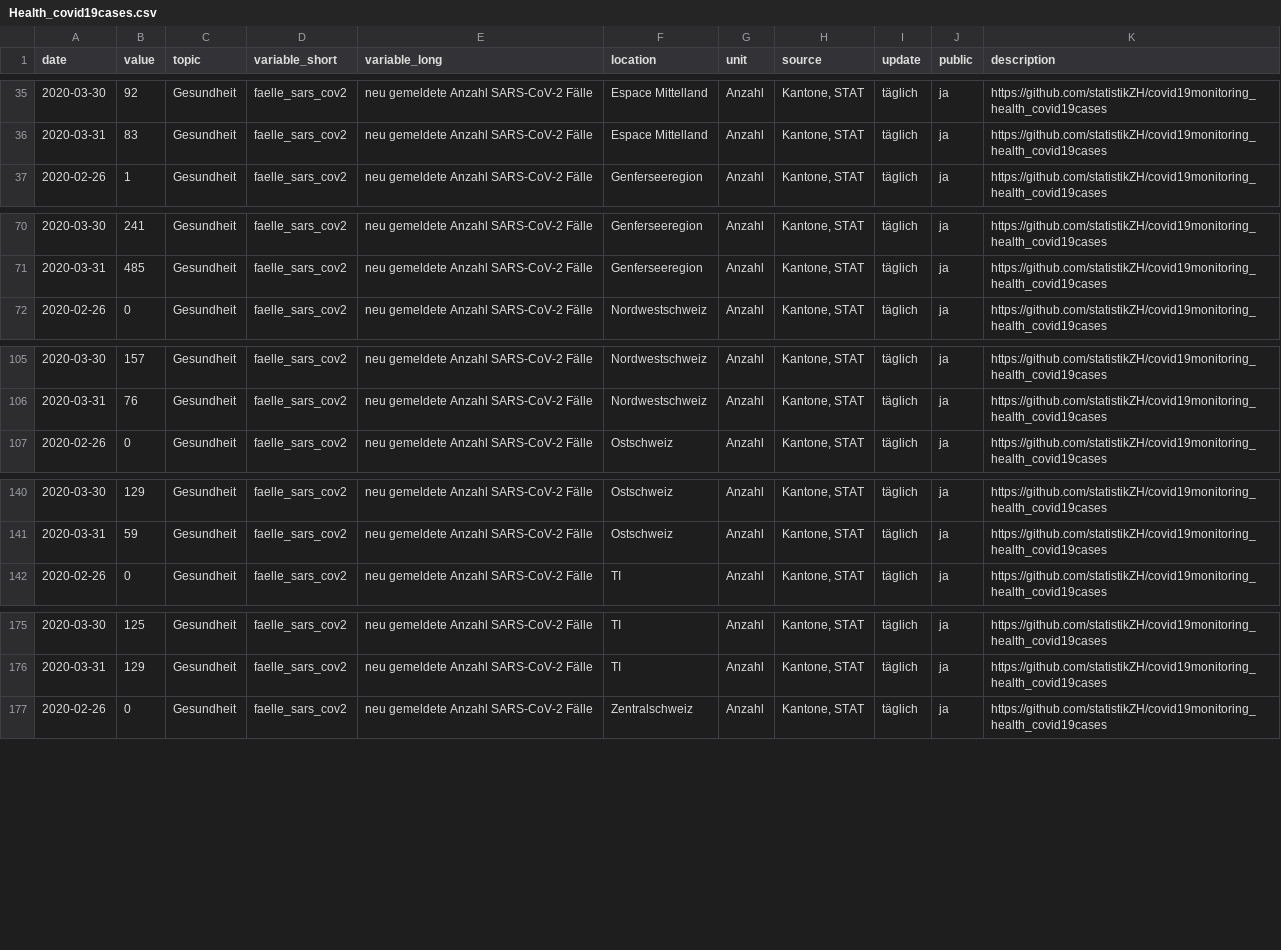
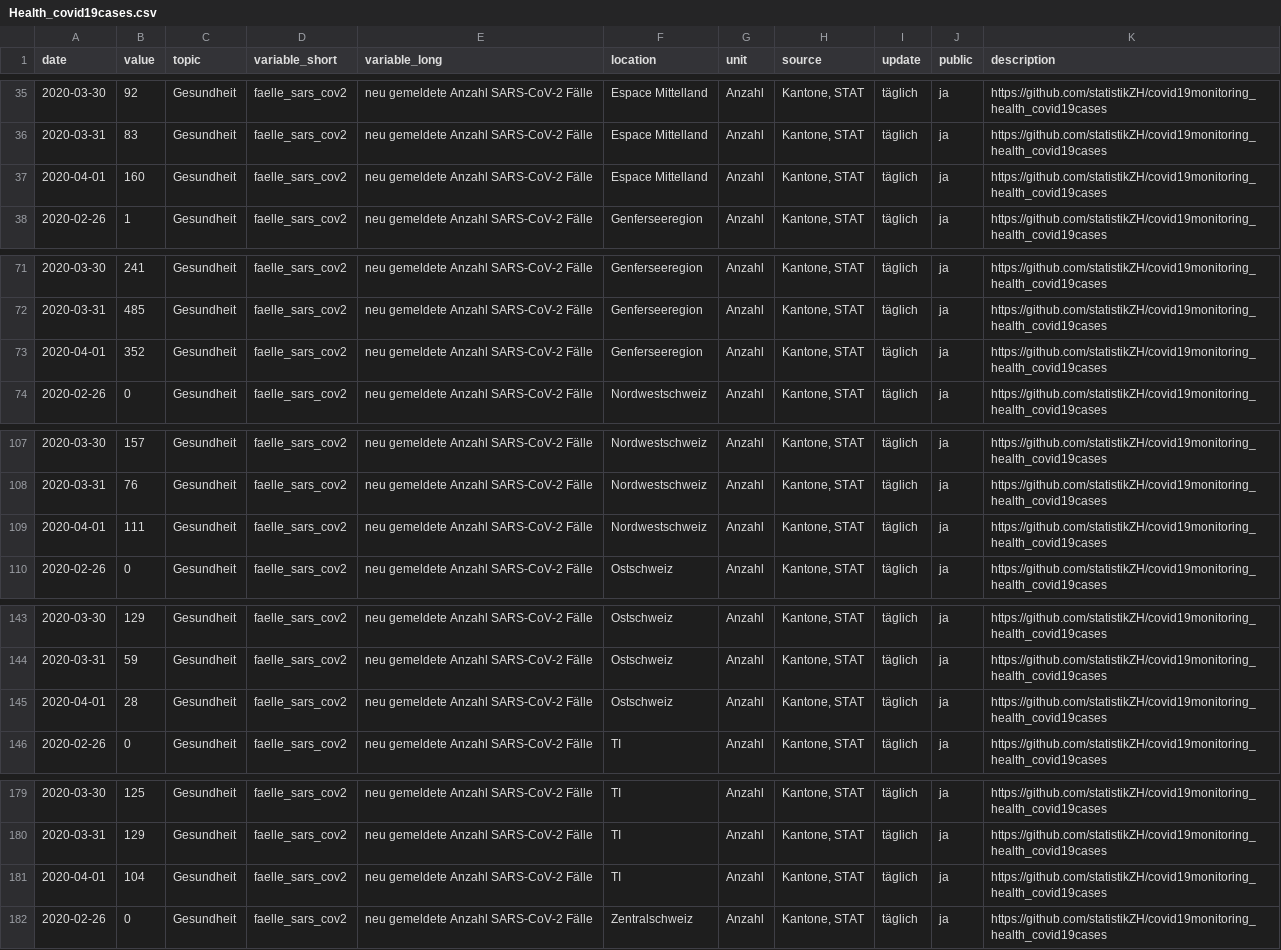
Before and after one commit to statistikZH/covid19monitoring_health_covid19cases, a CSV file: Health_covid19cases.csv, drawn as a sheet; only a part is shown, gaps mark what is left out; the diff covers the shown part only.

```diff
--- a/Health_covid19cases.csv
+++ b/Health_covid19cases.csv
@@ -36,2 +36,3 @@
 2020-03-31,83,"Gesundheit","faelle_sars_cov2","neu gemeldete Anzahl SARS-CoV-2 Fälle","Espace Mittelland","Anzahl","Kantone, STAT","täglich","ja","https://github.com/statistikZH/covid19monitoring_health_covid19cases"
+2020-04-01,160,"Gesundheit","faelle_sars_cov2","neu gemeldete Anzahl SARS-CoV-2 Fälle","Espace Mittelland","Anzahl","Kantone, STAT","täglich","ja","https://github.com/statistikZH/covid19monitoring_health_covid19cases"
 2020-02-26,1,"Gesundheit","faelle_sars_cov2","neu gemeldete Anzahl SARS-CoV-2 Fälle","Genferseeregion","Anzahl","Kantone, STAT","täglich","ja","https://github.com/statistikZH/covid19monitoring_health_covid19cases"
@@ -71,2 +72,3 @@
 2020-03-31,485,"Gesundheit","faelle_sars_cov2","neu gemeldete Anzahl SARS-CoV-2 Fälle","Genferseeregion","Anzahl","Kantone, STAT","täglich","ja","https://github.com/statistikZH/covid19monitoring_health_covid19cases"
+2020-04-01,352,"Gesundheit","faelle_sars_cov2","neu gemeldete Anzahl SARS-CoV-2 Fälle","Genferseeregion","Anzahl","Kantone, STAT","täglich","ja","https://github.com/statistikZH/covid19monitoring_health_covid19cases"
 2020-02-26,0,"Gesundheit","faelle_sars_cov2","neu gemeldete Anzahl SARS-CoV-2 Fälle","Nordwestschweiz","Anzahl","Kantone, STAT","täglich","ja","https://github.com/statistikZH/covid19monitoring_health_covid19cases"
@@ -106,2 +108,3 @@
 2020-03-31,76,"Gesundheit","faelle_sars_cov2","neu gemeldete Anzahl SARS-CoV-2 Fälle","Nordwestschweiz","Anzahl","Kantone, STAT","täglich","ja","https://github.com/statistikZH/covid19monitoring_health_covid19cases"
+2020-04-01,111,"Gesundheit","faelle_sars_cov2","neu gemeldete Anzahl SARS-CoV-2 Fälle","Nordwestschweiz","Anzahl","Kantone, STAT","täglich","ja","https://github.com/statistikZH/covid19monitoring_health_covid19cases"
 2020-02-26,0,"Gesundheit","faelle_sars_cov2","neu gemeldete Anzahl SARS-CoV-2 Fälle","Ostschweiz","Anzahl","Kantone, STAT","täglich","ja","https://github.com/statistikZH/covid19monitoring_health_covid19cases"
@@ -141,2 +144,3 @@
 2020-03-31,59,"Gesundheit","faelle_sars_cov2","neu gemeldete Anzahl SARS-CoV-2 Fälle","Ostschweiz","Anzahl","Kantone, STAT","täglich","ja","https://github.com/statistikZH/covid19monitoring_health_covid19cases"
+2020-04-01,28,"Gesundheit","faelle_sars_cov2","neu gemeldete Anzahl SARS-CoV-2 Fälle","Ostschweiz","Anzahl","Kantone, STAT","täglich","ja","https://github.com/statistikZH/covid19monitoring_health_covid19cases"
 2020-02-26,0,"Gesundheit","faelle_sars_cov2","neu gemeldete Anzahl SARS-CoV-2 Fälle","TI","Anzahl","Kantone, STAT","täglich","ja","https://github.com/statistikZH/covid19monitoring_health_covid19cases"
@@ -176,2 +180,3 @@
 2020-03-31,129,"Gesundheit","faelle_sars_cov2","neu gemeldete Anzahl SARS-CoV-2 Fälle","TI","Anzahl","Kantone, STAT","täglich","ja","https://github.com/statistikZH/covid19monitoring_health_covid19cases"
+2020-04-01,104,"Gesundheit","faelle_sars_cov2","neu gemeldete Anzahl SARS-CoV-2 Fälle","TI","Anzahl","Kantone, STAT","täglich","ja","https://github.com/statistikZH/covid19monitoring_health_covid19cases"
 2020-02-26,0,"Gesundheit","faelle_sars_cov2","neu gemeldete Anzahl SARS-CoV-2 Fälle","Zentralschweiz","Anzahl","Kantone, STAT","täglich","ja","https://github.com/statistikZH/covid19monitoring_health_covid19cases"
```
Also changed, not shown: 11 added rows elsewhere in this file, 1 other file.
